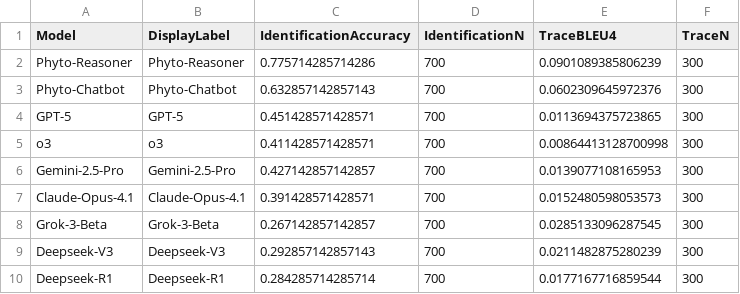
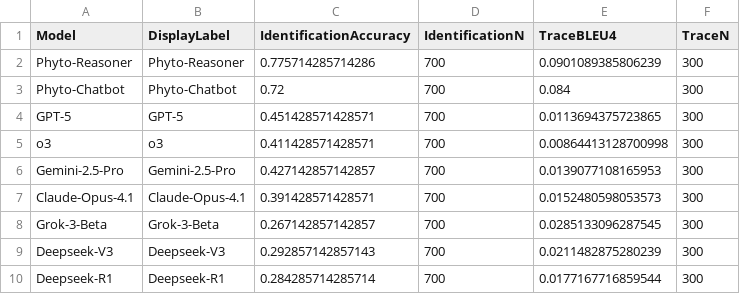
Before and after one commit to Phytomni/Phytomni-Manuscript, a TSV file: Fig. 2/PhytoBench-Knowledge-for_plot.tsv, drawn as a sheet.

Commit message:
fix(fig2): align panel a with manuscript values

```diff
--- a/Fig. 2/PhytoBench-Knowledge-for_plot.tsv
+++ b/Fig. 2/PhytoBench-Knowledge-for_plot.tsv
@@ -2,3 +2,3 @@ Model	DisplayLabel	IdentificationAccuracy	IdentificationN	TraceBLEU4	TraceN
 Phyto-Reasoner	Phyto-Reasoner	0.775714285714286	700	0.0901089385806239	300
-Phyto-Chatbot	Phyto-Chatbot	0.632857142857143	700	0.0602309645972376	300
+Phyto-Chatbot	Phyto-Chatbot	0.72	700	0.084	300
 GPT-5	GPT-5	0.451428571428571	700	0.0113694375723865	300
```
Also changed, not shown: 3 other files.
